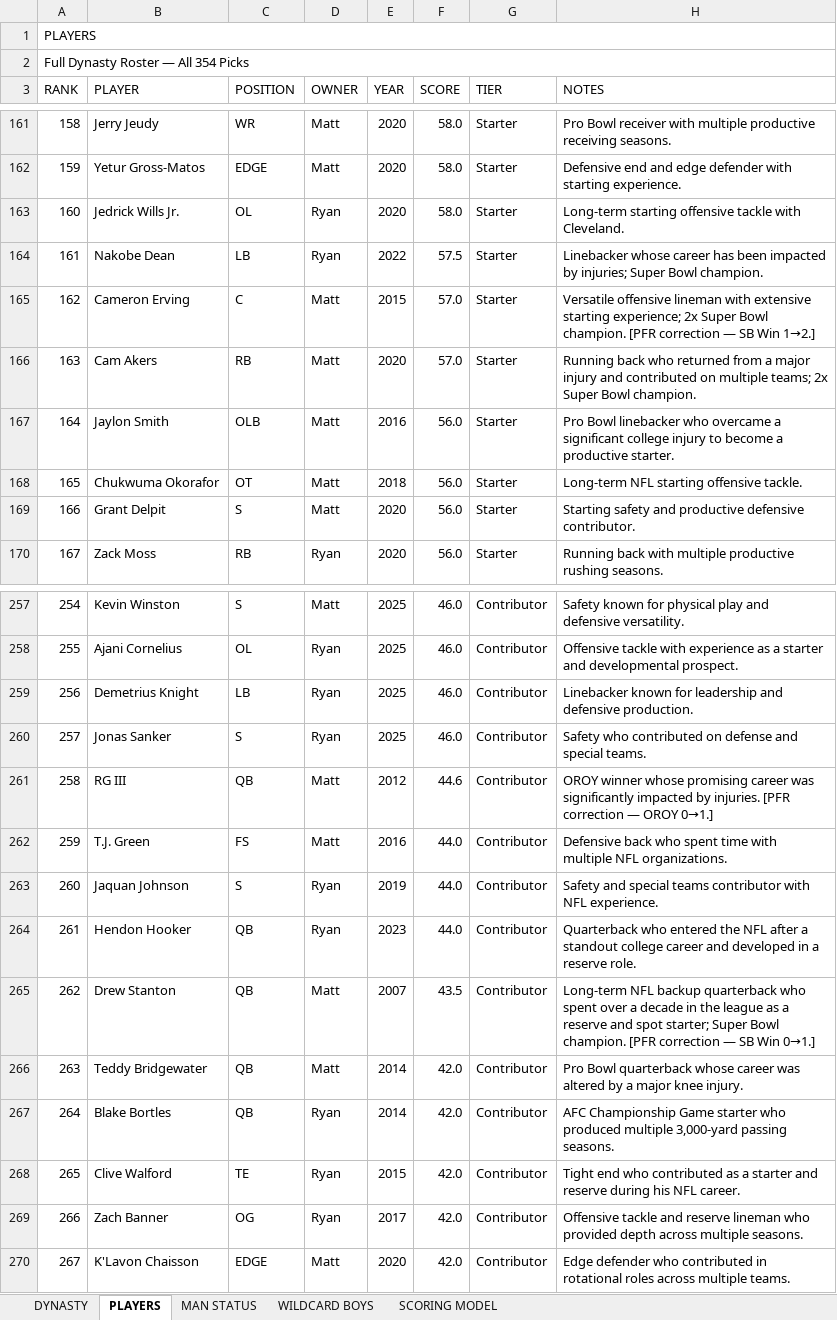
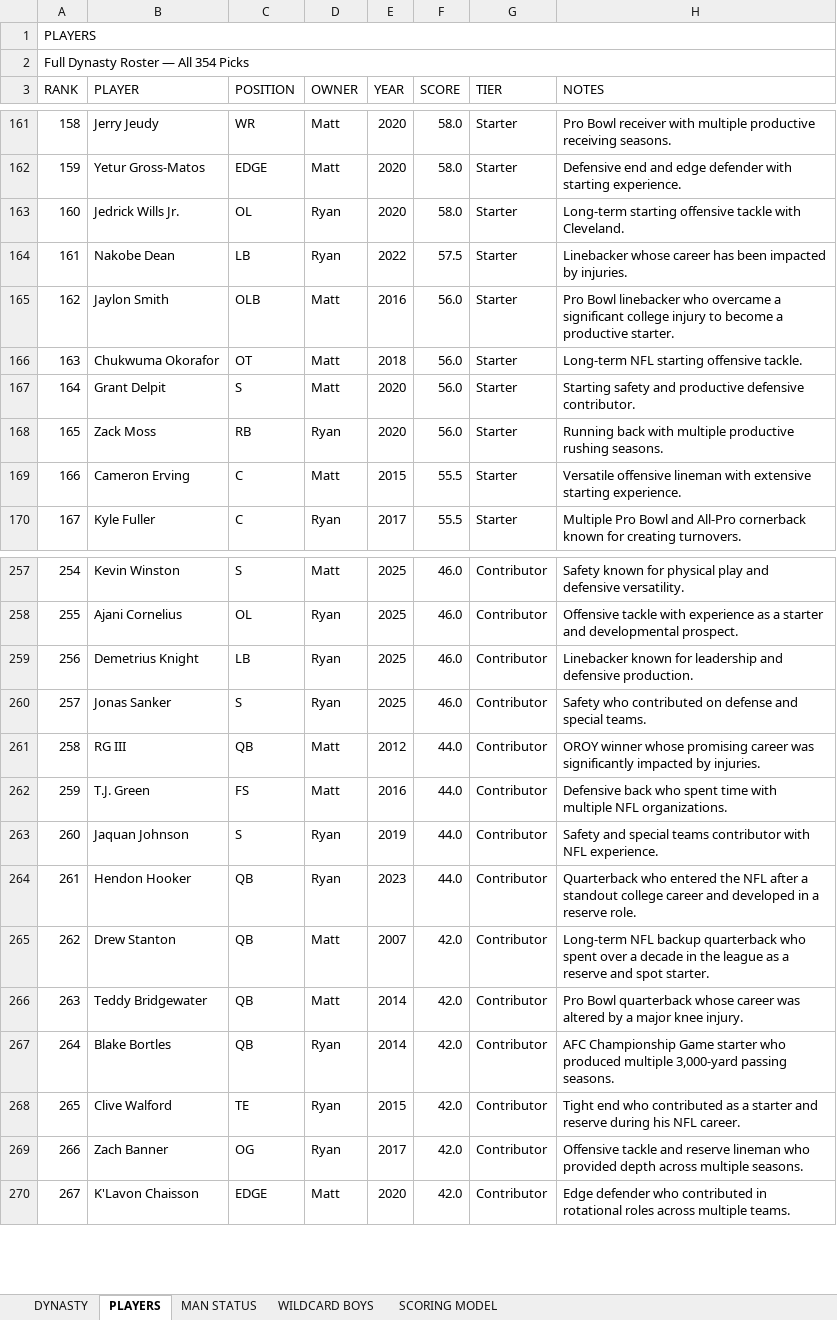
Before and after one commit to mtrail2420/Trail_Bish_Dynasty_v1, an Excel workbook: Trail_Bish_Dynasty_Premium.xlsx, sheet PLAYERS, drawn as a sheet; only a part is shown, gaps mark what is left out; values as stored, in another font and other column widths than the file's, no cell formats; the diff covers the shown part only; the diff names each change by its address in the sheet, - before the commit and + after, or states it on an @@ line.

Commit message:
Award fixes (Akers/Jackson) in workbooks

```diff
--- a/Trail_Bish_Dynasty_Premium.xlsx (sheet PLAYERS)
+++ b/Trail_Bish_Dynasty_Premium.xlsx (sheet PLAYERS)
-H164 (NOTES): …impacted by injuries; Super Bowl champion.
+H164 (NOTES): …impacted by injuries.
-B165 (PLAYER): Cameron Erving
+B165 (PLAYER): Jaylon Smith
-C165 (POSITION): C
+C165 (POSITION): OLB
-E165 (YEAR): 2015
+E165 (YEAR): 2016
-F165:F166 (SCORE): 57.0
+F165:F166 (SCORE): 56.0
-H165 (NOTES): Versatile offensive lineman with extensive starting experience; 2x Super Bowl champion. [PFR correction — SB Win 1→2.]
+H165 (NOTES): Pro Bowl linebacker who overcame a significant college injury to become a productive starter.
-B166 (PLAYER): Cam Akers
+B166 (PLAYER): Chukwuma Okorafor
-C166 (POSITION): RB
+C166 (POSITION): OT
-E166 (YEAR): 2020
+E166 (YEAR): 2018
-H166 (NOTES): Running back who returned from a major injury and contributed on multiple teams; 2x Super Bowl champion.
+H166 (NOTES): Long-term NFL starting offensive tackle.
-B167 (PLAYER): Jaylon Smith
+B167 (PLAYER): Grant Delpit
-C167 (POSITION): OLB
+C167 (POSITION): S
-E167 (YEAR): 2016
+E167 (YEAR): 2020
-H167 (NOTES): Pro Bowl linebacker who overcame a significant college injury to become a productive starter.
+H167 (NOTES): Starting safety and productive defensive contributor.
-B168 (PLAYER): Chukwuma Okorafor
+B168 (PLAYER): Zack Moss
-C168 (POSITION): OT
+C168 (POSITION): RB
-D168 (OWNER): Matt
+D168 (OWNER): Ryan
-E168 (YEAR): 2018
+E168 (YEAR): 2020
-H168 (NOTES): Long-term NFL starting offensive tackle.
+H168 (NOTES): Running back with multiple productive rushing seasons.
-B169 (PLAYER): Grant Delpit
+B169 (PLAYER): Cameron Erving
-C169 (POSITION): S
+C169 (POSITION): C
-E169 (YEAR): 2020
+E169 (YEAR): 2015
-F169:F170 (SCORE): 56.0
+F169:F170 (SCORE): 55.5
-H169 (NOTES): Starting safety and productive defensive contributor.
+H169 (NOTES): Versatile offensive lineman with extensive starting experience.
-B170 (PLAYER): Zack Moss
+B170 (PLAYER): Kyle Fuller
-C170 (POSITION): RB
+C170 (POSITION): C
-E170 (YEAR): 2020
+E170 (YEAR): 2017
-H170 (NOTES): Running back with multiple productive rushing seasons.
+H170 (NOTES): Multiple Pro Bowl and All-Pro cornerback known for creating turnovers.
-F261 (SCORE): 44.6
+F261 (SCORE): 44.0
-H261 (NOTES): …by injuries. [PFR correction — OROY 0→1.]
+H261 (NOTES): …by injuries.
-F265 (SCORE): 43.5
+F265 (SCORE): 42.0
-H265 (NOTES): …and spot starter; Super Bowl champion. [PFR correction — SB Win 0→1.]
+H265 (NOTES): …and spot starter.
```
Also changed, not shown: 352 edited cells elsewhere in this sheet, sheet MAN STATUS, sheet DYNASTY, cell formats.
